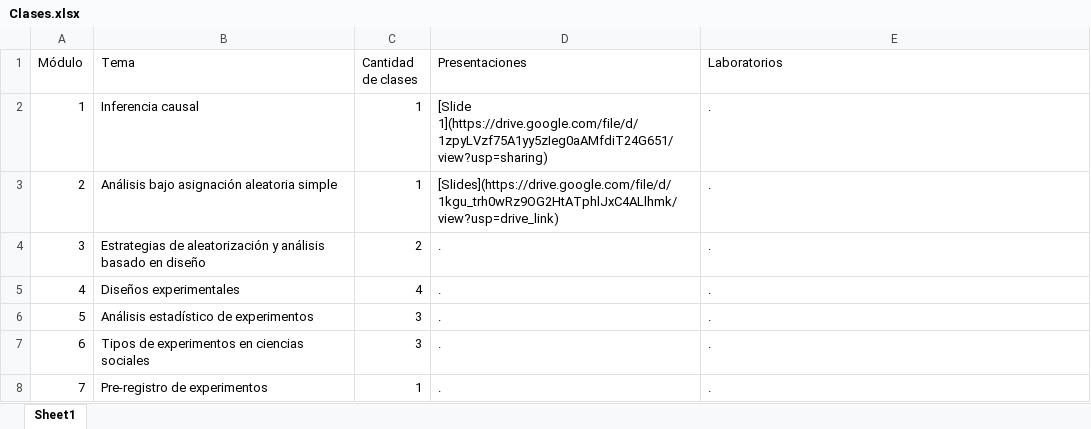
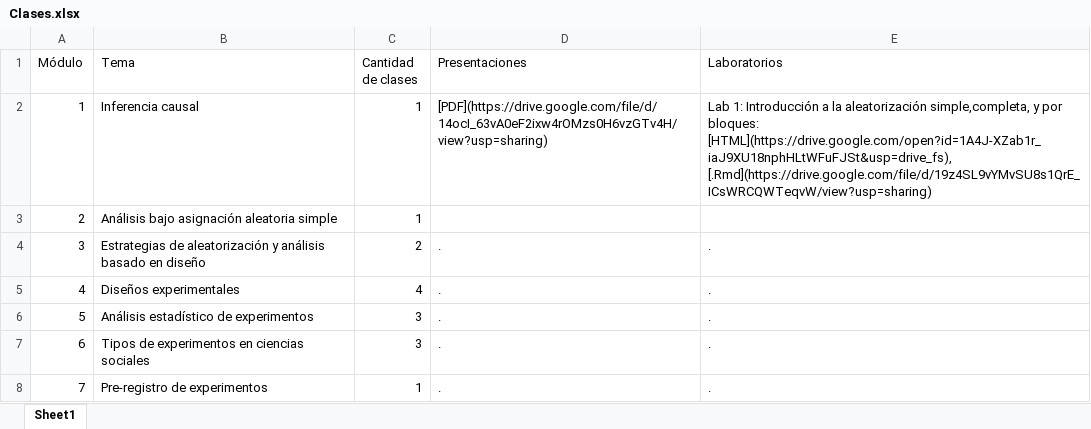
Before and after one commit to Nicolas-Schmidt/WCDECS, an Excel workbook: Clases.xlsx, sheet Sheet1, drawn as a sheet; values as stored, in another font and other column widths than the file's, no borders; the diff names each change by its address in the sheet, - before the commit and + after, or states it on an @@ line.

Commit message:
tema 1

```diff
--- a/Clases.xlsx (sheet Sheet1)
+++ b/Clases.xlsx (sheet Sheet1)
-D2 (Presentaciones): [Slide 1](https://drive.google.com/file/d/1zpyLVzf75A1yy5zIeg0aAMfdiT24G651/view?usp=sharing)
+D2 (Presentaciones): [PDF](https://drive.google.com/file/d/14ocI_63vA0eF2ixw4rOMzs0H6vzGTv4H/view?usp=sharing)
-E2 (Laboratorios): .
+E2 (Laboratorios): Lab 1: Introducción a la aleatorización simple,completa, y por bloques: [HTML](https://drive.google.com/open?id=1A4J-XZab1r_iaJ9XU18nphHLtWFuFJSt&usp=drive_fs), [.Rmd](https://drive.google.com/file/d/19z4SL9vYMvSU8s1QrE_ICsWRCQWTeqvW/view?usp=sharing)
-D3 (Presentaciones): [Slides](https://drive.google.com/file/d/1kgu_trh0wRz9OG2HtATphlJxC4ALlhmk/view?usp=drive_link)
+D3 (Presentaciones): (empty)
-E3 (Laboratorios): .
+E3 (Laboratorios): (empty)
```
Also changed, not shown: 3 other files.
